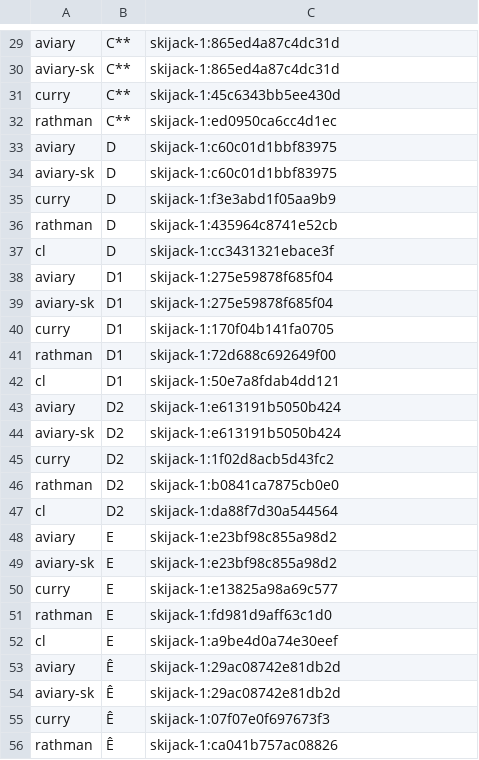
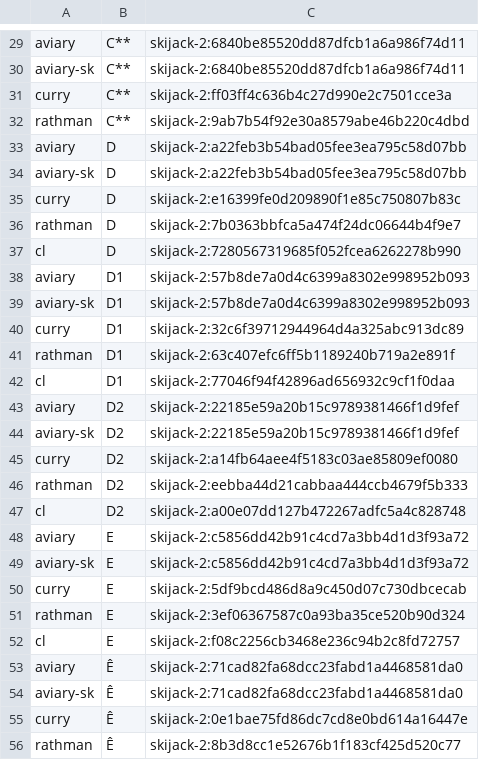
Before and after one commit to sigilante/avon, a TSV file: jets/birds_names.tsv, drawn as a sheet; only a part is shown, gaps mark what is left out; the diff covers the shown part only; the diff names each change by its address in the sheet, - before the commit and + after, or states it on an @@ line.

```diff
--- a/jets/birds_names.tsv
+++ b/jets/birds_names.tsv
-C29:C30: skijack-1:865ed4a87c4dc31d
+C29:C30: skijack-2:6840be85520dd87dfcb1a6a986f74d11
-C31: skijack-1:45c6343bb5ee430d
+C31: skijack-2:ff03ff4c636b4c27d990e2c7501cce3a
-C32: skijack-1:ed0950ca6cc4d1ec
+C32: skijack-2:9ab7b54f92e30a8579abe46b220c4dbd
-C33:C34: skijack-1:c60c01d1bbf83975
+C33:C34: skijack-2:a22feb3b54bad05fee3ea795c58d07bb
-C35: skijack-1:f3e3abd1f05aa9b9
+C35: skijack-2:e16399fe0d209890f1e85c750807b83c
-C36: skijack-1:435964c8741e52cb
+C36: skijack-2:7b0363bbfca5a474f24dc06644b4f9e7
-C37: skijack-1:cc3431321ebace3f
+C37: skijack-2:7280567319685f052fcea6262278b990
-C38:C39: skijack-1:275e59878f685f04
+C38:C39: skijack-2:57b8de7a0d4c6399a8302e998952b093
-C40: skijack-1:170f04b141fa0705
+C40: skijack-2:32c6f39712944964d4a325abc913dc89
-C41: skijack-1:72d688c692649f00
+C41: skijack-2:63c407efc6ff5b1189240b719a2e891f
-C42: skijack-1:50e7a8fdab4dd121
+C42: skijack-2:77046f94f42896ad656932c9cf1f0daa
-C43:C44: skijack-1:e613191b5050b424
+C43:C44: skijack-2:22185e59a20b15c9789381466f1d9fef
-C45: skijack-1:1f02d8acb5d43fc2
+C45: skijack-2:a14fb64aee4f5183c03ae85809ef0080
-C46: skijack-1:b0841ca7875cb0e0
+C46: skijack-2:eebba44d21cabbaa444ccb4679f5b333
-C47: skijack-1:da88f7d30a544564
+C47: skijack-2:a00e07dd127b472267adfc5a4c828748
-C48:C49: skijack-1:e23bf98c855a98d2
+C48:C49: skijack-2:c5856dd42b91c4cd7a3bb4d1d3f93a72
-C50: skijack-1:e13825a98a69c577
+C50: skijack-2:5df9bcd486d8a9c450d07c730dbcecab
-C51: skijack-1:fd981d9aff63c1d0
+C51: skijack-2:3ef06367587c0a93ba35ce520b90d324
-C52: skijack-1:a9be4d0a74e30eef
+C52: skijack-2:f08c2256cb3468e236c94b2c8fd72757
-C53:C54: skijack-1:29ac08742e81db2d
+C53:C54: skijack-2:71cad82fa68dcc23fabd1a4468581da0
-C55: skijack-1:07f07e0f697673f3
+C55: skijack-2:0e1bae75fd86dc7cd8e0bd614a16447e
-C56: skijack-1:ca041b757ac08826
+C56: skijack-2:8b3d8cc1e52676b1f183cf425d520c77
```
Also changed, not shown: 169 edited cells elsewhere in this file, jets/birds.tsv, jets/joy.tsv, 46 other files.
